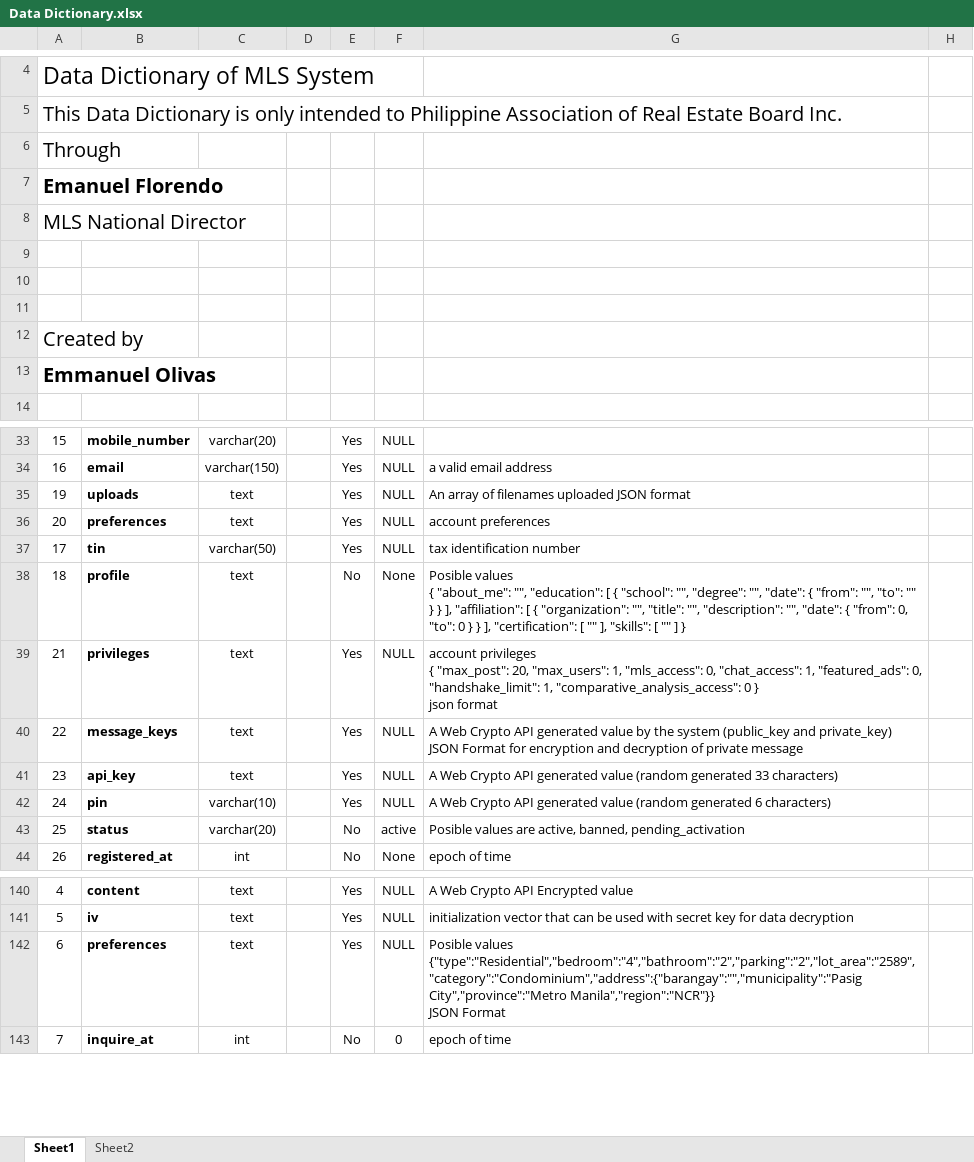
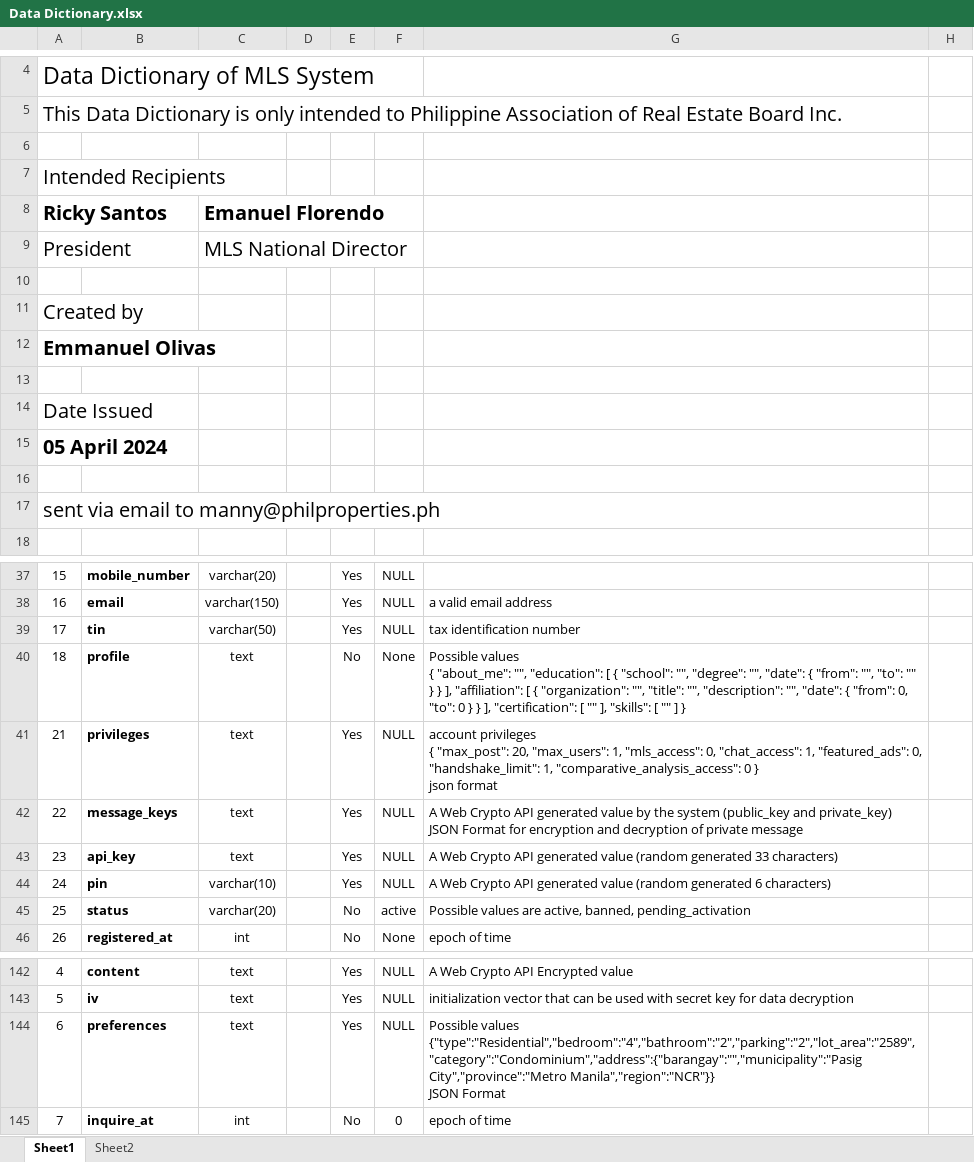
Before and after one commit to eman00x2x/mls, an Excel workbook: Data Dictionary.xlsx, sheet Sheet1, drawn as a sheet; only a part is shown, gaps mark what is left out; values as stored, in another font and other column widths than the file's, no borders; charts and pictures not drawn; removed rows and columns are numbered as before the commit, all else as after; ↵ is a line break in a cell; the diff covers the shown part only; the diff names each change by its address in the sheet, - before the commit and + after, or states it on an @@ line.

```diff
--- a/Data Dictionary.xlsx (sheet Sheet1)
+++ b/Data Dictionary.xlsx (sheet Sheet1)
-row 6: Through
-row 7: Emanuel Florendo
-row 8: MLS National Director
-A7: (empty)
+A7: Intended Recipients
+row 8: Ricky Santos |  | Emanuel Florendo
+row 9: President |  | MLS National Director
+row 13: (empty)
+row 14: Date Issued
+row 15: 05 April 2024
+row 16: (empty)
+row 17: sent via email to manny@philproperties.ph
-row 35: 19 | uploads | text |  | Yes | NULL | An array of filenames uploaded JSON format
-row 36: 20 | preferences | text |  | Yes | NULL | account preferences
-G40: Posible values ↵ {…
+G40: Possible values ↵ {…
-G45: Posible values are…
+G45: Possible values are…
-G144: Posible values {"type":"Residential","bedroom":"4","bathroom":"2","parking":"2","lot_area":"2589","category":"Condominium","address":{"barangay":"","municipality":"Pasig…
+G144: Possible values {"type":"Residential","bedroom":"4","bathroom":"2","parking":"2","lot_area":"2589","category":"Condominium","address":{"barangay":"","municipality":"Pasig…
```
Also changed, not shown: 13 edited cells elsewhere in this sheet, charts or pictures, 4 other files.
